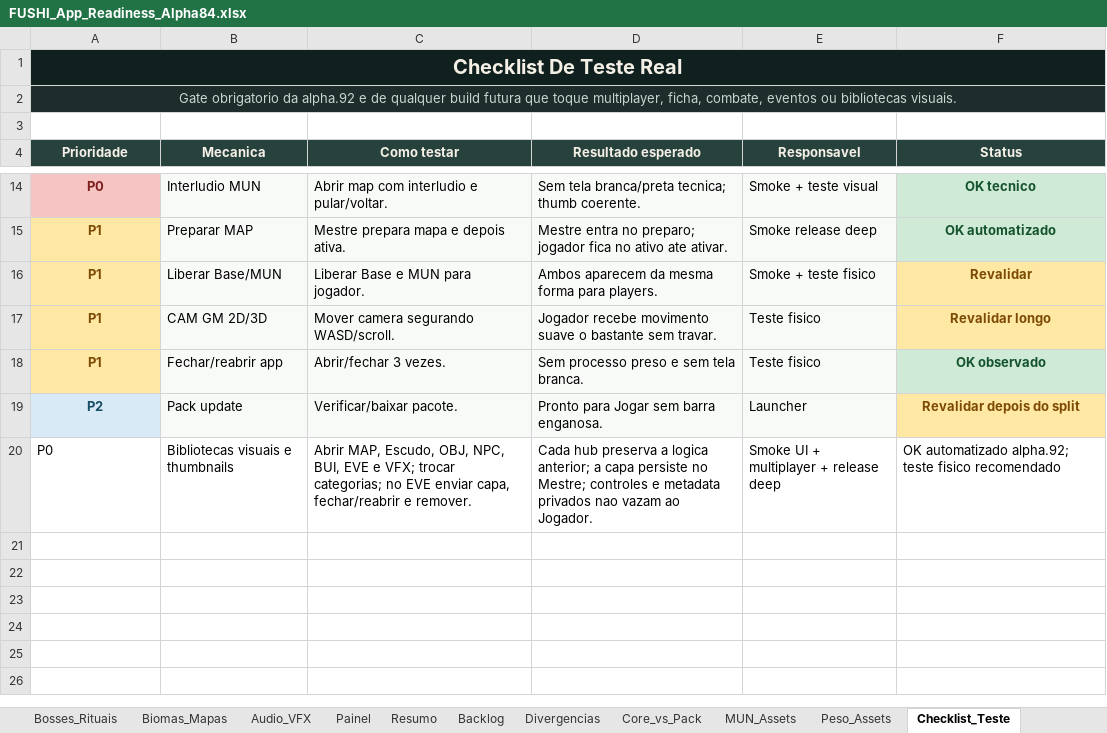
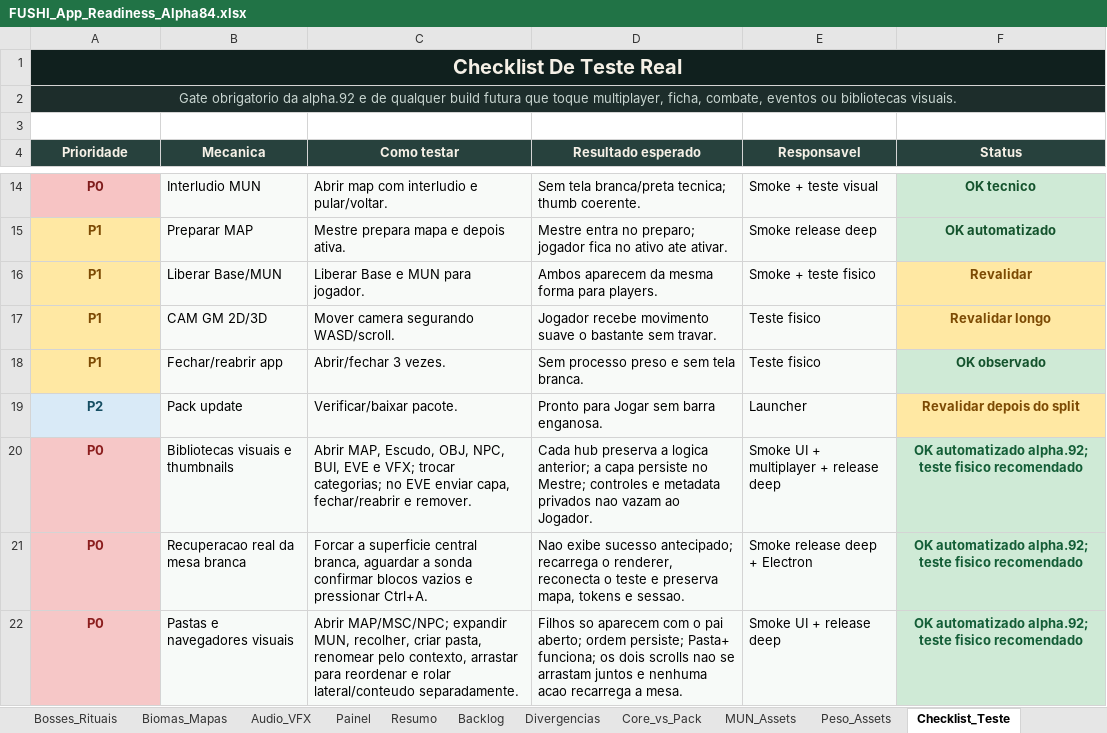
Before and after one commit to Radiak150/RPG-FUSHI, an Excel workbook: 06_TOOLS/fushi-tabletop/docs/planejamento/FUSHI_App_Readiness_Alpha84.xlsx, sheet Checklist_Teste, drawn as a sheet; only a part is shown, gaps mark what is left out; values as stored, in another font and other column widths than the file's, no borders; table styles not drawn; the diff names each change by its address in the sheet, - before the commit and + after, or states it on an @@ line.

Commit message:
fix: harden tabletop rendering and visual browsers

```diff
--- a/06_TOOLS/fushi-tabletop/docs/planejamento/FUSHI_App_Readiness_Alpha84.xlsx (sheet Checklist_Teste)
+++ b/06_TOOLS/fushi-tabletop/docs/planejamento/FUSHI_App_Readiness_Alpha84.xlsx (sheet Checklist_Teste)
@@ A20 fill: none → #F6C7C7, bold: off → on, text colour: black → #8B1E1E, alignment: left → center @@
-B20:E20 fill: none
+B20:E20 fill: #F7FAF8
@@ F20 bold: off → on, alignment: left → center, fill: none → #CFEAD6, text colour: black → #135D36 @@
+row 21: P0 | Recuperacao real da mesa branca | Forcar a superficie central branca, aguardar a sonda confirmar blocos vazios e pressionar Ctrl+A. | Nao exibe sucesso antecipado; recarrega o renderer, reconecta o teste e preserva mapa, tokens e sessao. | Smoke release deep + Electron | OK automatizado alpha.92; teste fisico recomendado
+row 22: P0 | Pastas e navegadores visuais | Abrir MAP/MSC/NPC; expandir MUN, recolher, criar pasta, renomear pelo contexto, arrastar para reordenar e rolar lateral/conteudo separadamente. | Filhos so aparecem com o pai aberto; ordem persiste; Pasta+ funciona; os dois scrolls nao se arrastam juntos e nenhuma acao recarrega a mesa. | Smoke UI + release deep | OK automatizado alpha.92; teste fisico recomendado
```
Also changed, not shown: sheet Resumo, sheet App_Base, sheet Controle, 19 other files.
